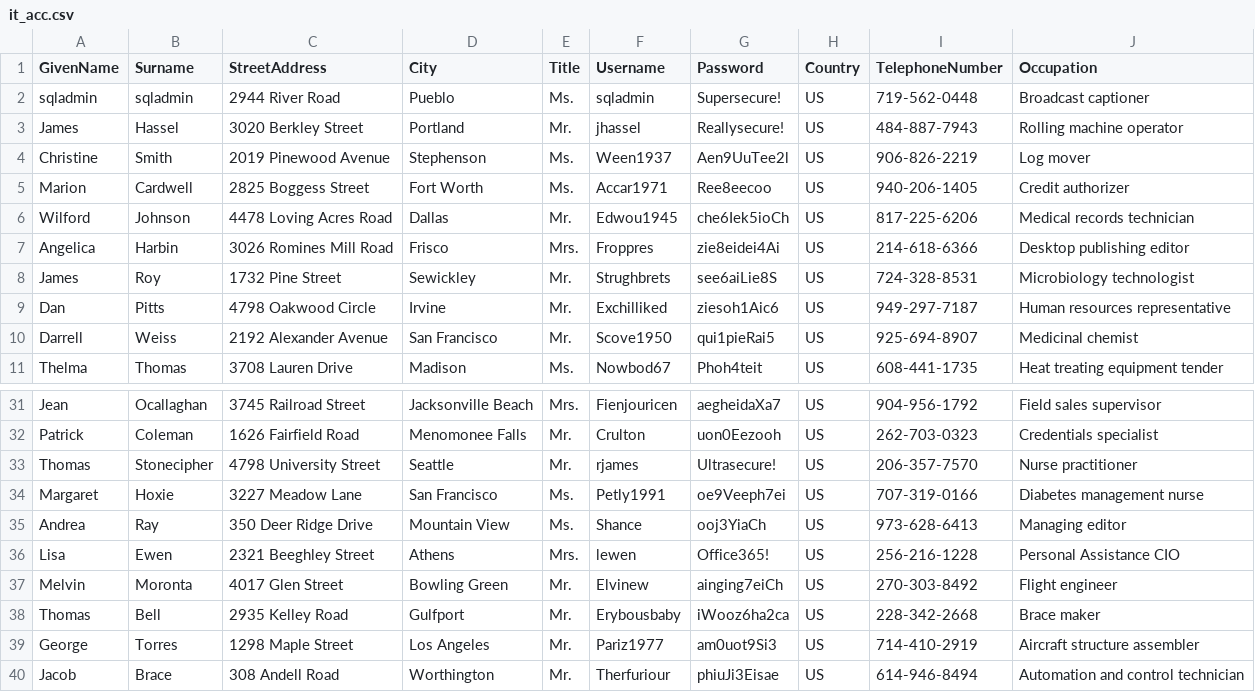
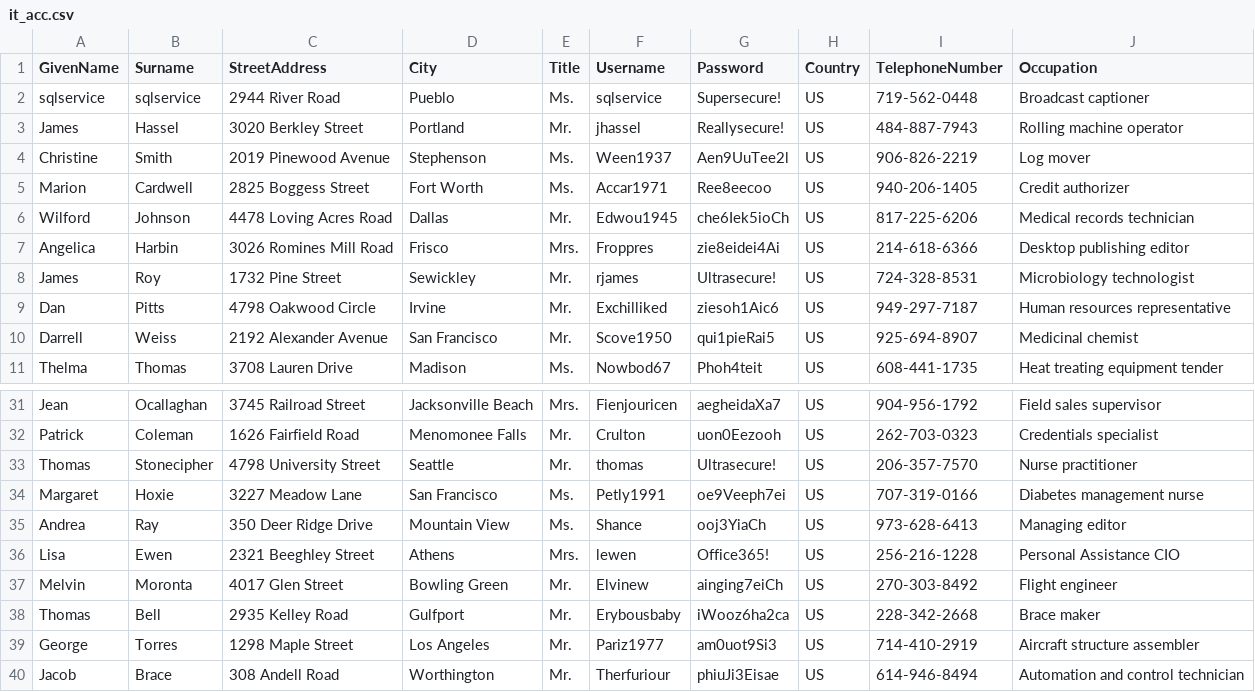
Before and after one commit to juliourena/Labs, a CSV file: it_acc.csv, drawn as a sheet; only a part is shown, gaps mark what is left out.

```diff
--- a/it_acc.csv
+++ b/it_acc.csv
@@ -1,3 +1,3 @@
 GivenName,Surname,StreetAddress,City,Title,Username,Password,Country,TelephoneNumber,Occupation
-sqladmin,sqladmin,2944 River Road,Pueblo,Ms.,sqladmin,Supersecure!,US,719-562-0448,Broadcast captioner
+sqlservice,sqlservice,2944 River Road,Pueblo,Ms.,sqlservice,Supersecure!,US,719-562-0448,Broadcast captioner
 James,Hassel,3020 Berkley Street,Portland,Mr.,jhassel,Reallysecure!,US,484-887-7943,Rolling machine operator
@@ -7,3 +7,3 @@ Wilford,Johnson,4478 Loving Acres Road,Dallas,Mr.,Edwou1945,che6Iek5ioCh,US,817-
 Angelica,Harbin,3026 Romines Mill Road,Frisco,Mrs.,Froppres,zie8eidei4Ai,US,214-618-6366,Desktop publishing editor
-James,Roy,1732 Pine Street,Sewickley,Mr.,Strughbrets,see6aiLie8S,US,724-328-8531,Microbiology technologist
+James,Roy,1732 Pine Street,Sewickley,Mr.,rjames,Ultrasecure!,US,724-328-8531,Microbiology technologist
 Dan,Pitts,4798 Oakwood Circle,Irvine,Mr.,Exchilliked,ziesoh1Aic6,US,949-297-7187,Human resources representative
@@ -32,3 +32,3 @@ Jean,Ocallaghan,3745 Railroad Street,Jacksonville Beach,Mrs.,Fienjouricen,aeghei
 Patrick,Coleman,1626 Fairfield Road,Menomonee Falls,Mr.,Crulton,uon0Eezooh,US,262-703-0323,Credentials specialist
-Thomas,Stonecipher,4798 University Street,Seattle,Mr.,rjames,Ultrasecure!,US,206-357-7570,Nurse practitioner
+Thomas,Stonecipher,4798 University Street,Seattle,Mr.,thomas,Ultrasecure!,US,206-357-7570,Nurse practitioner
 Margaret,Hoxie,3227 Meadow Lane,San Francisco,Ms.,Petly1991,oe9Veeph7ei,US,707-319-0166,Diabetes management nurse
```
Also changed, not shown: 5 other files.
